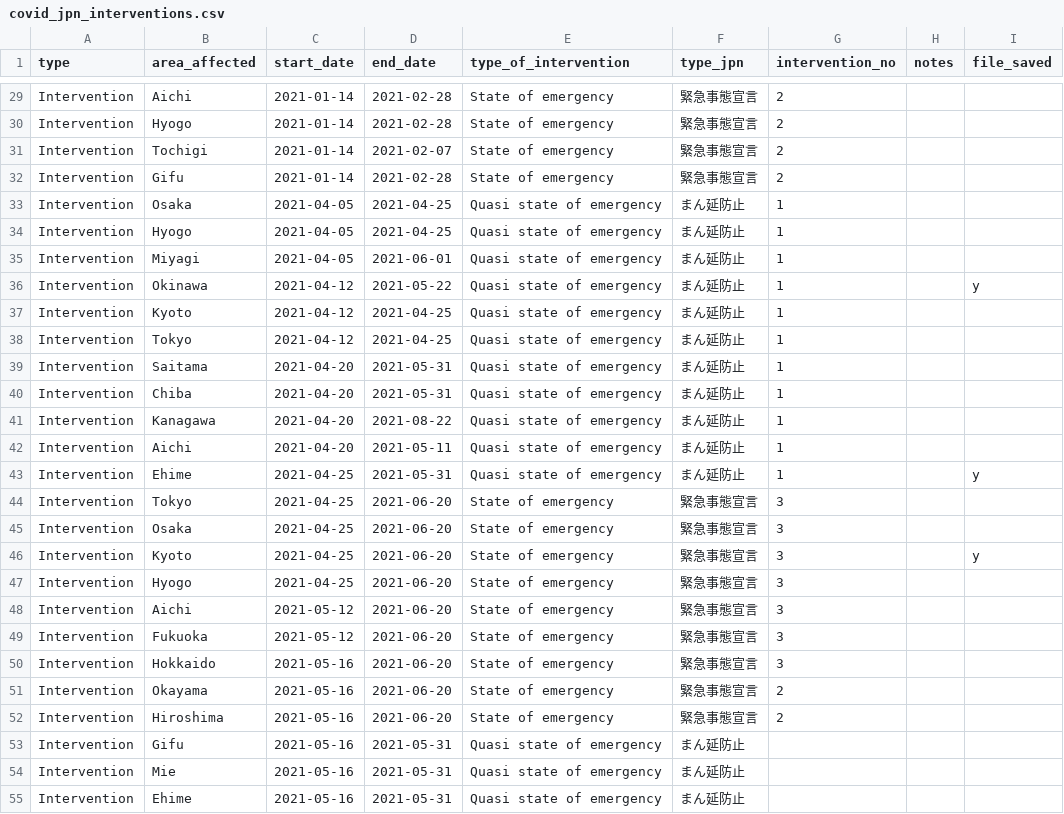
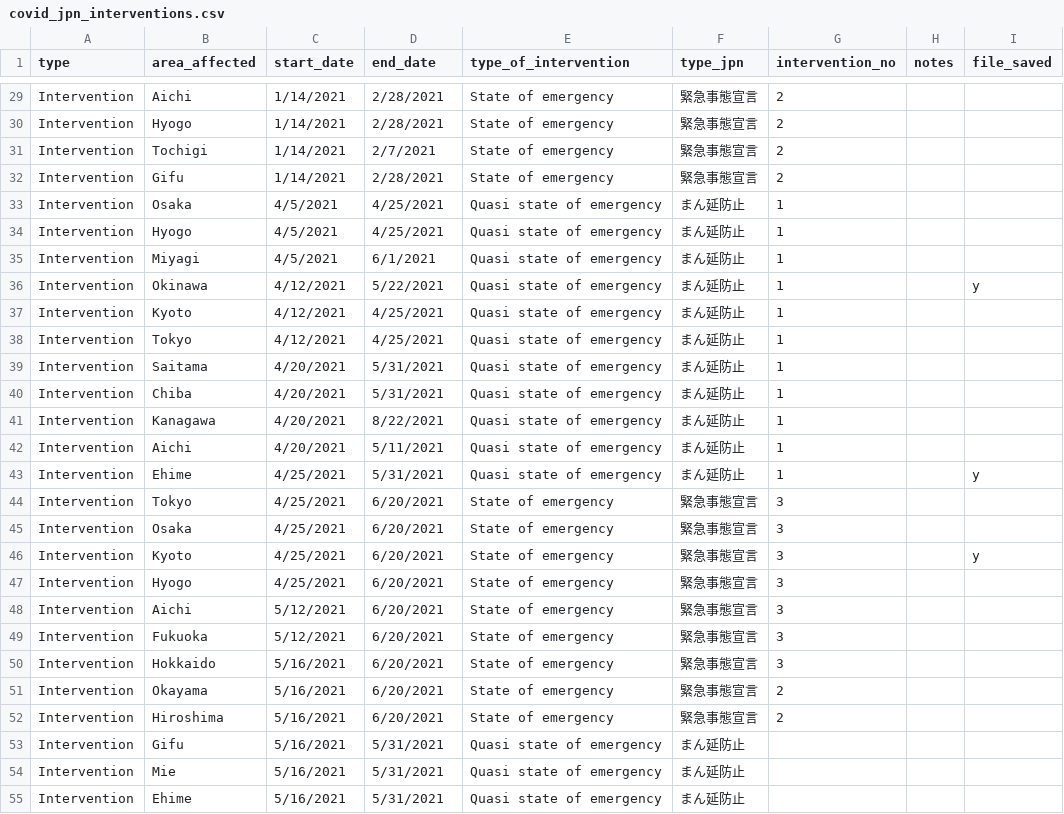
Before and after one commit to nlinton/ID_resources, a CSV file: JpnInterventions/covid_jpn_interventions.csv, drawn as a sheet; only a part is shown, gaps mark what is left out; the diff covers the shown part only; the diff names each change by its address in the sheet, - before the commit and + after, or states it on an @@ line.

```diff
--- a/JpnInterventions/covid_jpn_interventions.csv
+++ b/JpnInterventions/covid_jpn_interventions.csv
-C29:C32 (start_date): 2021-01-14
+C29:C32 (start_date): 1/14/2021
-D29:D30 (end_date): 2021-02-28
+D29:D30 (end_date): 2/28/2021
-D31 (end_date): 2021-02-07
+D31 (end_date): 2/7/2021
-D32 (end_date): 2021-02-28
+D32 (end_date): 2/28/2021
-C33:C35 (start_date): 2021-04-05
+C33:C35 (start_date): 4/5/2021
-D33:D34 (end_date): 2021-04-25
+D33:D34 (end_date): 4/25/2021
-D35 (end_date): 2021-06-01
+D35 (end_date): 6/1/2021
-C36:C38 (start_date): 2021-04-12
+C36:C38 (start_date): 4/12/2021
-D36 (end_date): 2021-05-22
+D36 (end_date): 5/22/2021
-D37:D38 (end_date): 2021-04-25
+D37:D38 (end_date): 4/25/2021
-C39:C42 (start_date): 2021-04-20
+C39:C42 (start_date): 4/20/2021
-D39:D40 (end_date): 2021-05-31
+D39:D40 (end_date): 5/31/2021
-D41 (end_date): 2021-08-22
+D41 (end_date): 8/22/2021
-D42 (end_date): 2021-05-11
+D42 (end_date): 5/11/2021
-C43:C47 (start_date): 2021-04-25
+C43:C47 (start_date): 4/25/2021
-D43 (end_date): 2021-05-31
+D43 (end_date): 5/31/2021
-D44:D52 (end_date): 2021-06-20
+D44:D52 (end_date): 6/20/2021
-C48:C49 (start_date): 2021-05-12
+C48:C49 (start_date): 5/12/2021
-C50:C55 (start_date): 2021-05-16
+C50:C55 (start_date): 5/16/2021
-D53:D55 (end_date): 2021-05-31
+D53:D55 (end_date): 5/31/2021
```
Also changed, not shown: 1 added row and 93 edited cells elsewhere in this file, Tokyo2020/tokyo2020_linelist.csv.
